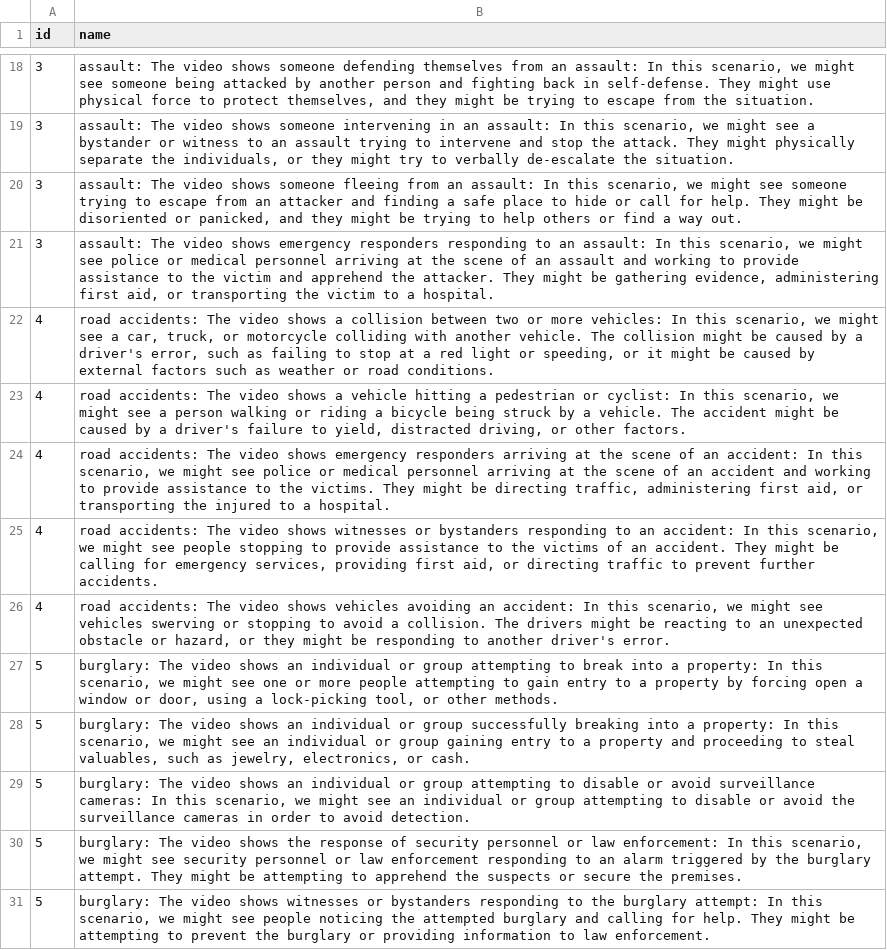
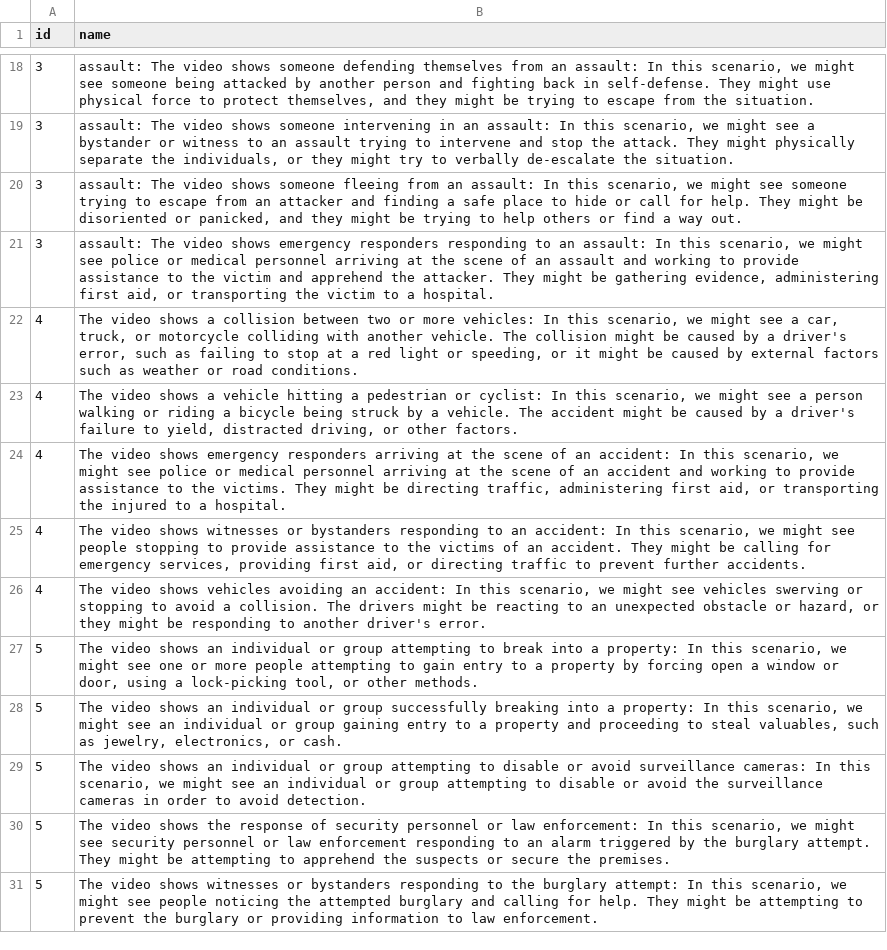
Before and after one commit to phamquang-hieu/VideoQ, a CSV file: X-CLIP/labels/chatgpt-prompt.csv, drawn as a sheet; only a part is shown, gaps mark what is left out; the diff covers the shown part only; the diff names each change by its address in the sheet, - before the commit and + after, or states it on an @@ line.

Commit message:
get prompt features

```diff
--- a/X-CLIP/labels/chatgpt-prompt.csv
+++ b/X-CLIP/labels/chatgpt-prompt.csv
-B22 (name): road accidents: The video…
+B22 (name): The video…
-B23 (name): road accidents: The video…
+B23 (name): The video…
-B24 (name): road accidents: The video…
+B24 (name): The video…
-B25 (name): road accidents: The video…
+B25 (name): The video…
-B26 (name): road accidents: The video…
+B26 (name): The video…
-B27 (name): burglary: The video…
+B27 (name): The video…
-B28 (name): burglary: The video…
+B28 (name): The video…
-B29 (name): burglary: The video…
+B29 (name): The video…
-B30 (name): burglary: The video…
+B30 (name): The video…
-B31 (name): burglary: The video…
+B31 (name): The video…
```
Also changed, not shown: 10 edited cells elsewhere in this file, 4 other files.
